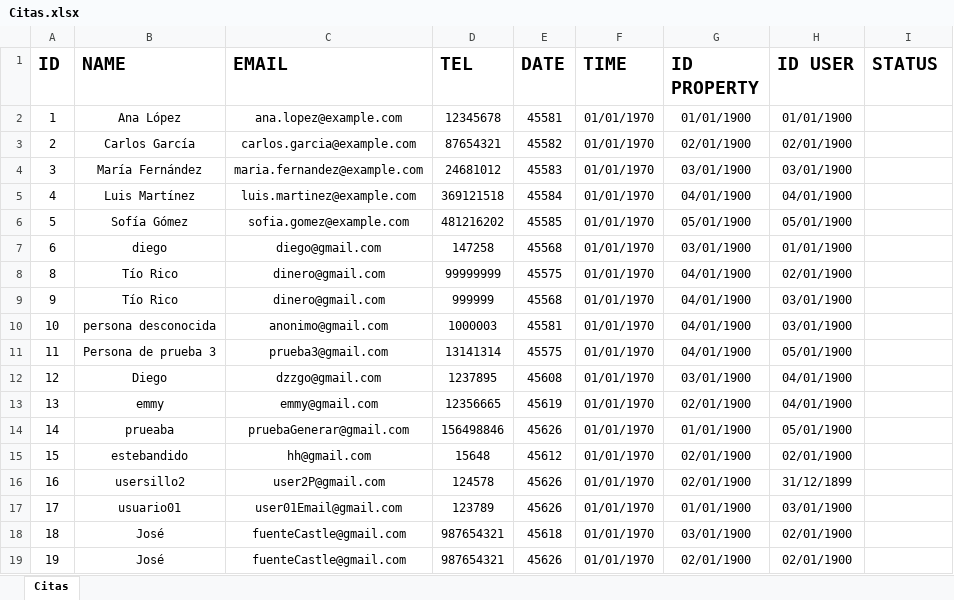
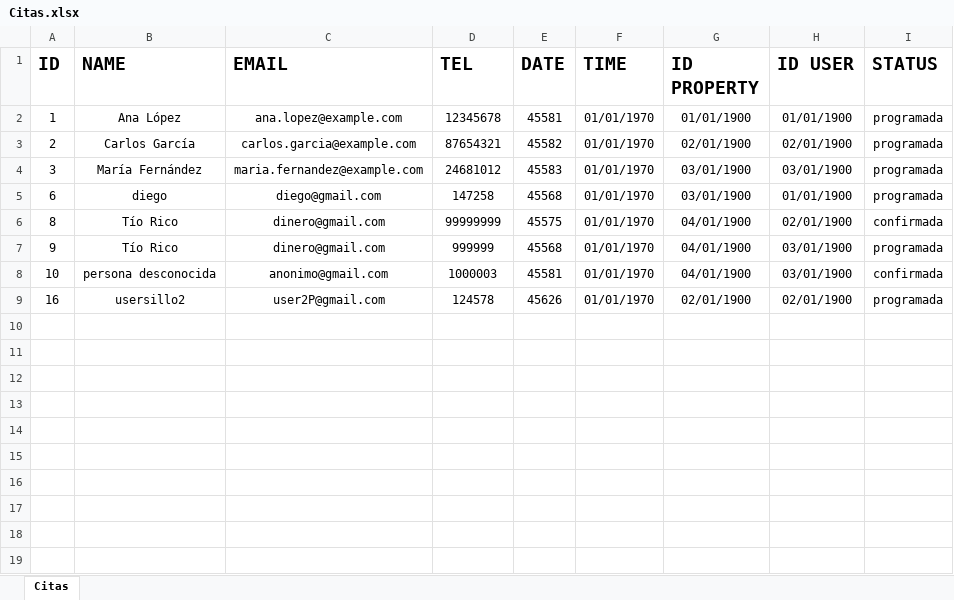
Before and after one commit to FacowSkinnyBitch/proyectoTAP, an Excel workbook: results/excel/Citas.xlsx, sheet Citas, drawn as a sheet; values as stored, in another font and other column widths than the file's, no borders; removed rows and columns are numbered as before the commit, all else as after; the diff names each change by its address in the sheet, - before the commit and + after, or states it on an @@ line.

Commit message:
crud citas terminado, filtros agregados

```diff
--- a/results/excel/Citas.xlsx (sheet Citas)
+++ b/results/excel/Citas.xlsx (sheet Citas)
-I2:I4 (STATUS): (empty)
+I2:I4 (STATUS): programada
-row 5: 4 | Luis Martínez | luis.martinez@example.com | 369121518 | 45584 | 01/01/1970 | 04/01/1900 | 04/01/1900
-row 6: 5 | Sofía Gómez | sofia.gomez@example.com | 481216202 | 45585 | 01/01/1970 | 05/01/1900 | 05/01/1900
-I5 (STATUS): (empty)
+I5 (STATUS): programada
-I6 (STATUS): (empty)
+I6 (STATUS): confirmada
-I7 (STATUS): (empty)
+I7 (STATUS): programada
-I8 (STATUS): (empty)
+I8 (STATUS): confirmada
-row 11: 11 | Persona de prueba 3 | prueba3@gmail.com | 13141314 | 45575 | 01/01/1970 | 04/01/1900 | 05/01/1900
-row 12: 12 | Diego | dzzgo@gmail.com | 1237895 | 45608 | 01/01/1970 | 03/01/1900 | 04/01/1900
-row 13: 13 | emmy | emmy@gmail.com | 12356665 | 45619 | 01/01/1970 | 02/01/1900 | 04/01/1900
-row 14: 14 | prueaba | pruebaGenerar@gmail.com | 156498846 | 45626 | 01/01/1970 | 01/01/1900 | 05/01/1900
-row 15: 15 | estebandido | hh@gmail.com | 15648 | 45612 | 01/01/1970 | 02/01/1900 | 02/01/1900
-H9 (ID USER): 31/12/1899
+H9 (ID USER): 02/01/1900
-I9 (STATUS): (empty)
+I9 (STATUS): programada
-row 17: 17 | usuario01 | user01Email@gmail.com | 123789 | 45626 | 01/01/1970 | 01/01/1900 | 03/01/1900
-row 18: 18 | José | fuenteCastle@gmail.com | 987654321 | 45618 | 01/01/1970 | 03/01/1900 | 02/01/1900
-row 19: 19 | José | fuenteCastle@gmail.com | 987654321 | 45626 | 01/01/1970 | 02/01/1900 | 02/01/1900
```
Also changed, not shown: results/excel/Usuarios.xlsx, 6 other files.
